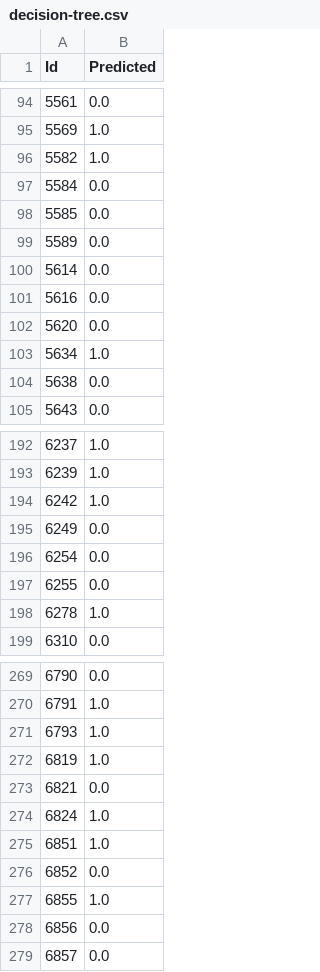
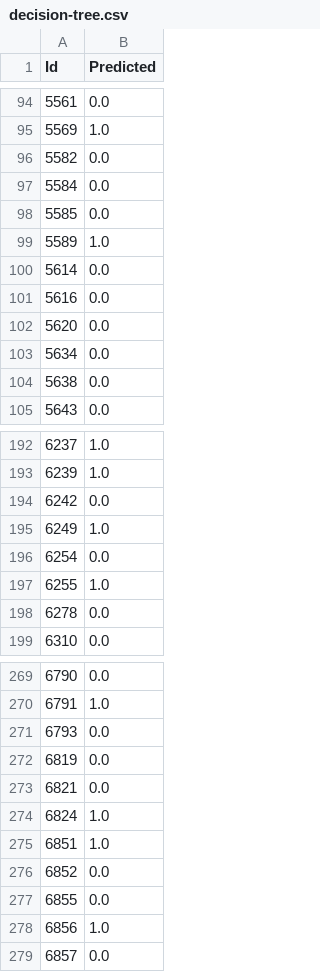
Before and after one commit to pipe-01/AC, a CSV file: predictions/decision-tree.csv, drawn as a sheet; only a part is shown, gaps mark what is left out; the diff covers the shown part only.

```diff
--- a/predictions/decision-tree.csv
+++ b/predictions/decision-tree.csv
@@ -95,6 +95,6 @@ Id,Predicted
 5569,1.0
-5582,1.0
+5582,0.0
 5584,0.0
 5585,0.0
-5589,0.0
+5589,1.0
 5614,0.0
@@ -102,3 +102,3 @@ Id,Predicted
 5620,0.0
-5634,1.0
+5634,0.0
 5638,0.0
@@ -193,7 +193,7 @@ Id,Predicted
 6239,1.0
-6242,1.0
-6249,0.0
+6242,0.0
+6249,1.0
 6254,0.0
-6255,0.0
-6278,1.0
+6255,1.0
+6278,0.0
 6310,0.0
@@ -270,4 +270,4 @@ Id,Predicted
 6791,1.0
-6793,1.0
-6819,1.0
+6793,0.0
+6819,0.0
 6821,0.0
@@ -276,4 +276,4 @@ Id,Predicted
 6852,0.0
-6855,1.0
-6856,0.0
+6855,0.0
+6856,1.0
 6857,0.0
```
Also changed, not shown: 39 edited cells elsewhere in this file, 5 other files.
